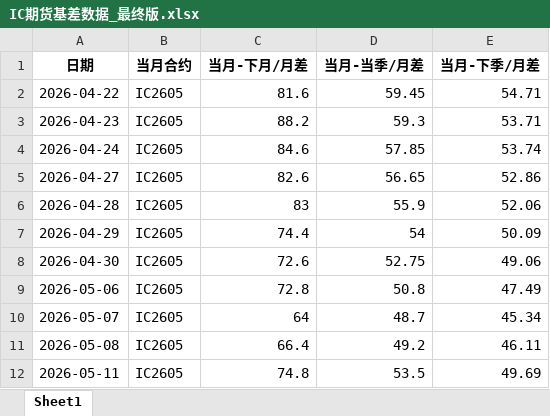
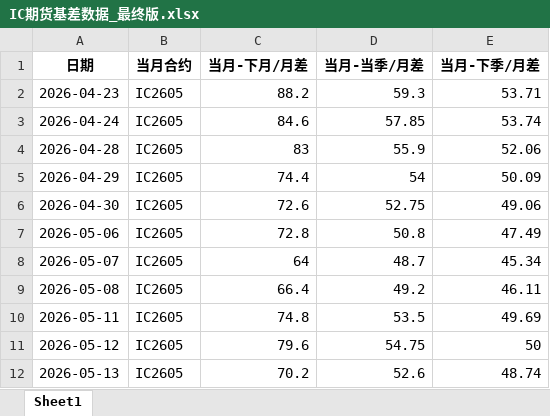
Before and after one commit to small-zhangfish/ic-futures-monitor, an Excel workbook: IC期货基差数据_最终版.xlsx, sheet Sheet1, drawn as a sheet; only a part is shown; the shorter side is filled out with more unchanged rows; values as stored, in another font and other column widths than the file's, no borders; the diff names each change by its address in the sheet, - before the commit and + after, or states it on an @@ line.

```diff
--- a/IC期货基差数据_最终版.xlsx (sheet Sheet1)
+++ b/IC期货基差数据_最终版.xlsx (sheet Sheet1)
-row 2: 2026-04-22 | IC2605 | 81.6 | 59.45 | 54.71
-row 5: 2026-04-27 | IC2605 | 82.6 | 56.65 | 52.86
```
Also changed, not shown: 3 other files.
